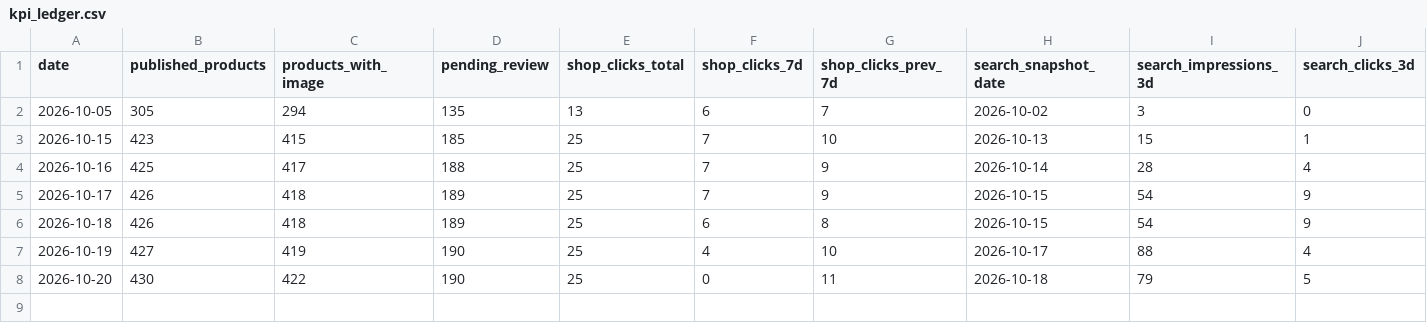
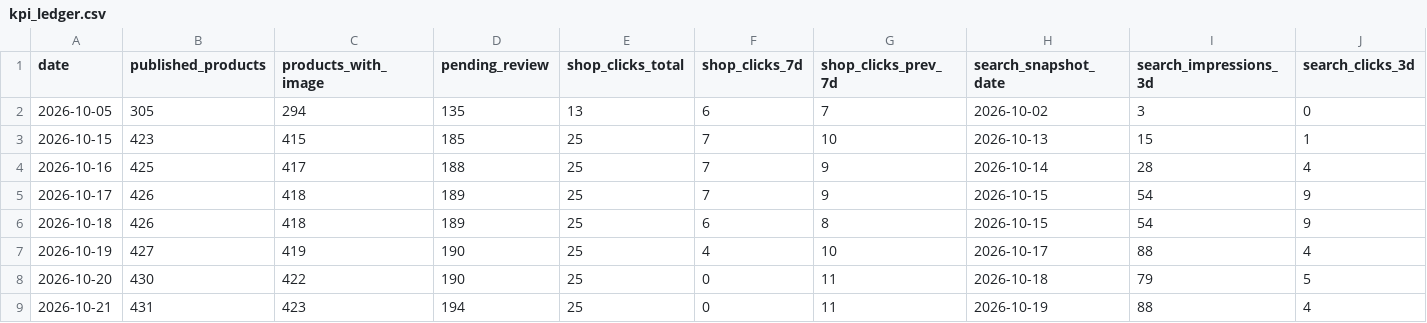
Before and after one commit to kiy-art/ddd, a CSV file: docs/knowledge/kpi_ledger.csv, drawn as a sheet; only a part is shown; rows hold the shown columns only; the diff names each change by its address in the sheet, - before the commit and + after, or states it on an @@ line.

```diff
--- a/docs/knowledge/kpi_ledger.csv
+++ b/docs/knowledge/kpi_ledger.csv
+row 9: 2026-10-21 | 431 | 423 | 194 | 25 | 0 | 11 | 2026-10-19 | 88 | 4
```
Also changed, not shown: docs/knowledge/auto_pdca_ledger.csv, docs/knowledge/market_ledger.csv, 2 other files.
